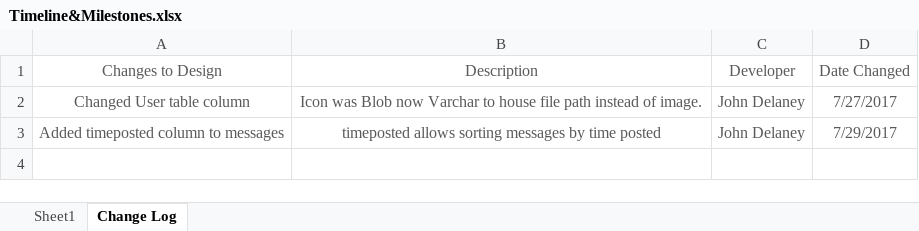
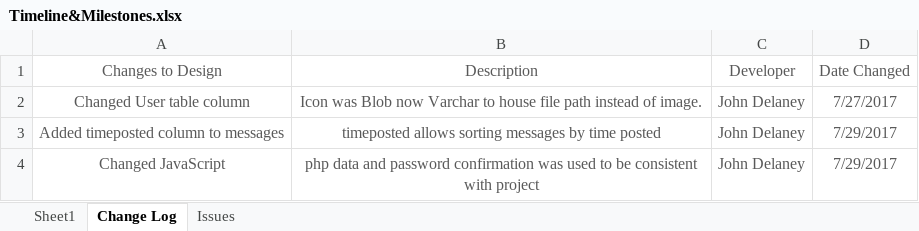
Before and after one commit to sd19surf/CMSC495, an Excel workbook: documentation/Timeline&Milestones.xlsx, sheet Change Log, drawn as a sheet; values as stored, in another font and other column widths than the file's, no borders; the diff names each change by its address in the sheet, - before the commit and + after, or states it on an @@ line.

Commit message:
Updated and added Issues tab

```diff
--- a/documentation/Timeline&Milestones.xlsx (sheet Change Log)
+++ b/documentation/Timeline&Milestones.xlsx (sheet Change Log)
+sheet tab: Issues
+row 4: Changed JavaScript | php data and password confirmation was used to be consistent with project | John Delaney | 7/29/2017
```
Also changed, not shown: sheet Sheet1.
